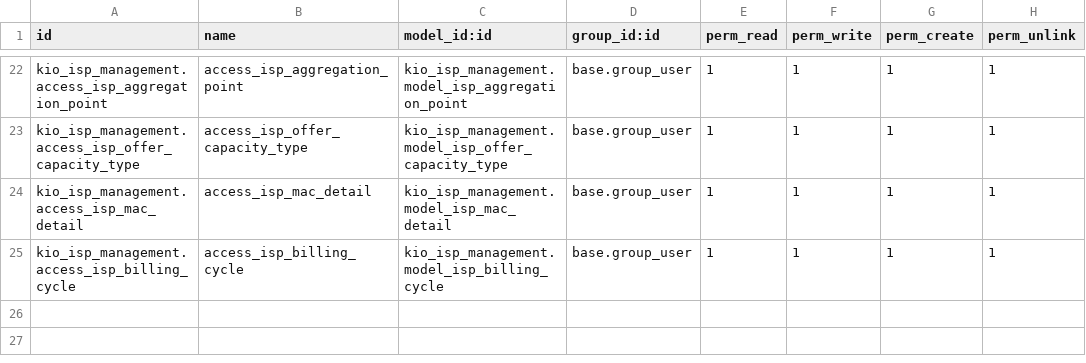
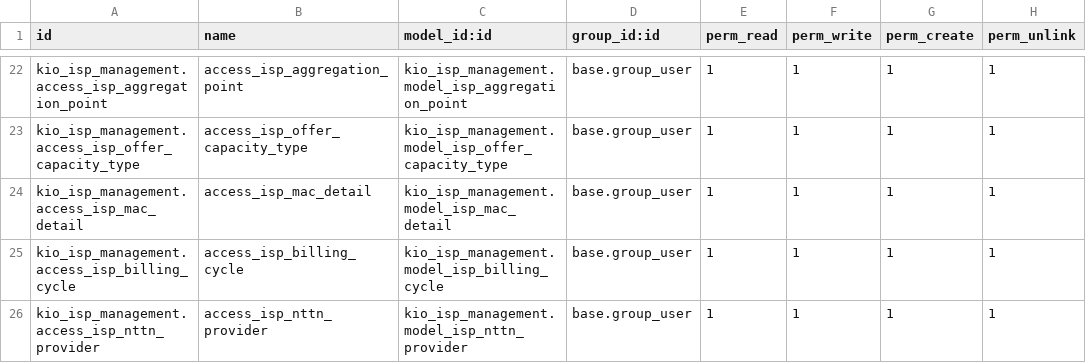
Before and after one commit to saifur2233/kio_isp_management, a CSV file: security/ir.model.access.csv, drawn as a sheet; only a part is shown, gaps mark what is left out; the diff names each change by its address in the sheet, - before the commit and + after, or states it on an @@ line.

Commit message:
add new field inside nttn model

```diff
--- a/security/ir.model.access.csv
+++ b/security/ir.model.access.csv
+row 26: kio_isp_management.access_isp_nttn_provider | access_isp_nttn_provider | kio_isp_management.model_isp_nttn_provider | base.group_user | 1 | 1 | 1 | 1
```
Also changed, not shown: 5 other files.
